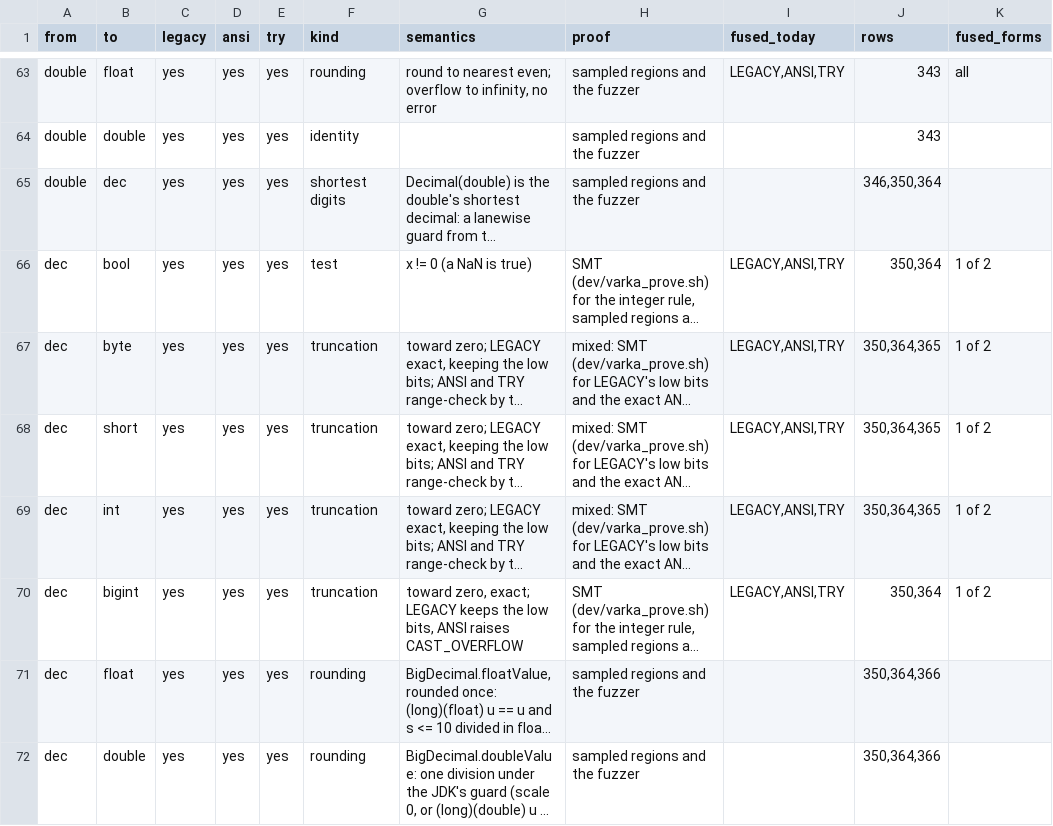
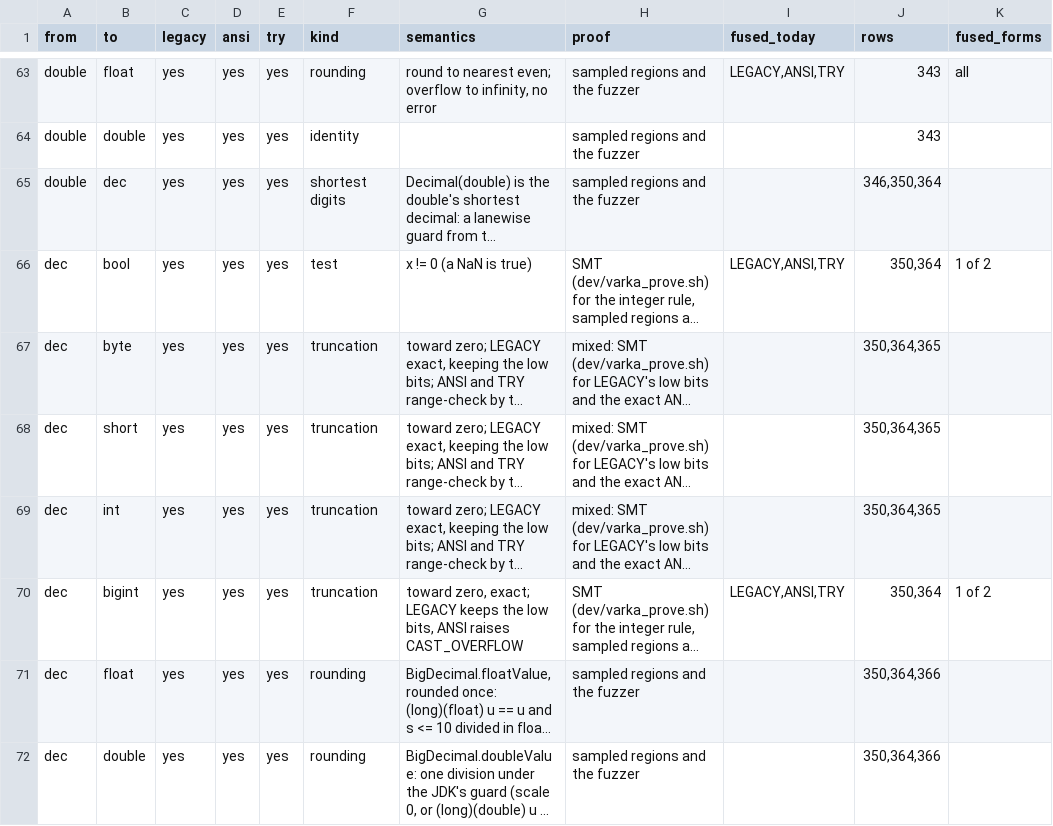
Before and after one commit to vecbricks/varka, a TSV file: sql/varka/plans/m8/casts.tsv, drawn as a sheet; only a part is shown, gaps mark what is left out; long unchanged cells end in …; the diff names each change by its address in the sheet, - before the commit and + after, or states it on an @@ line.

```diff
--- a/sql/varka/plans/m8/casts.tsv
+++ b/sql/varka/plans/m8/casts.tsv
-I67:I69 (fused_today): LEGACY,ANSI,TRY
+I67:I69 (fused_today): (empty)
-K67:K69 (fused_forms): 1 of 2
+K67:K69 (fused_forms): (empty)
```
Also changed, not shown: sql/varka/plans/m8/casts_fused.tsv, sql/varka/plans/m8/casts_suites.tsv, 6 other files.
